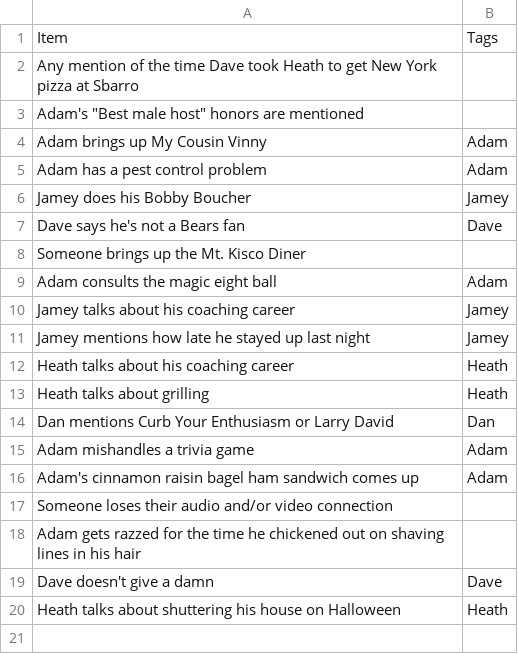
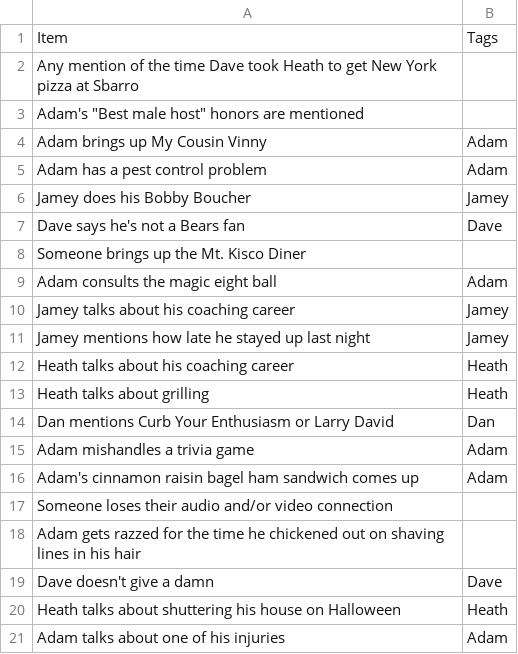
Before and after one commit to jdknotts/fft_bingo, a CSV file: stimuli/FFT Bingo Items - instant_win.csv, drawn as a sheet; the diff names each change by its address in the sheet, - before the commit and + after, or states it on an @@ line.

```diff
--- a/stimuli/FFT Bingo Items - instant_win.csv
+++ b/stimuli/FFT Bingo Items - instant_win.csv
+row 21: Adam talks about one of his injuries | Adam
```
Also changed, not shown: stimuli/FFT Bingo Items - bingo_items.csv.
